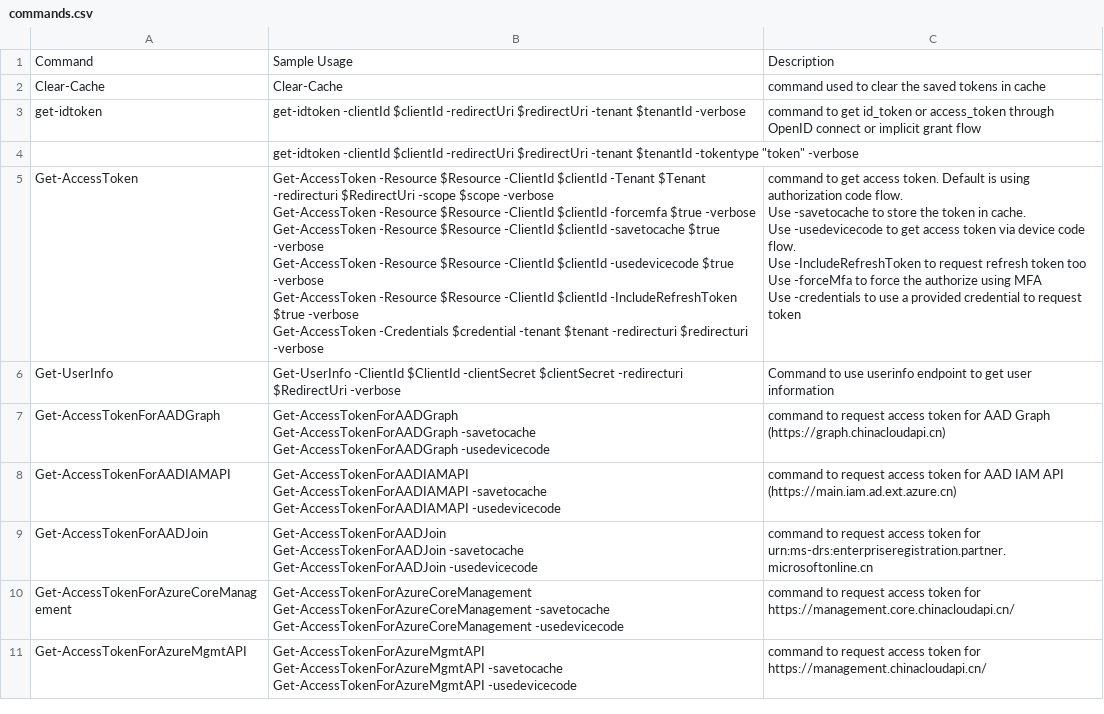
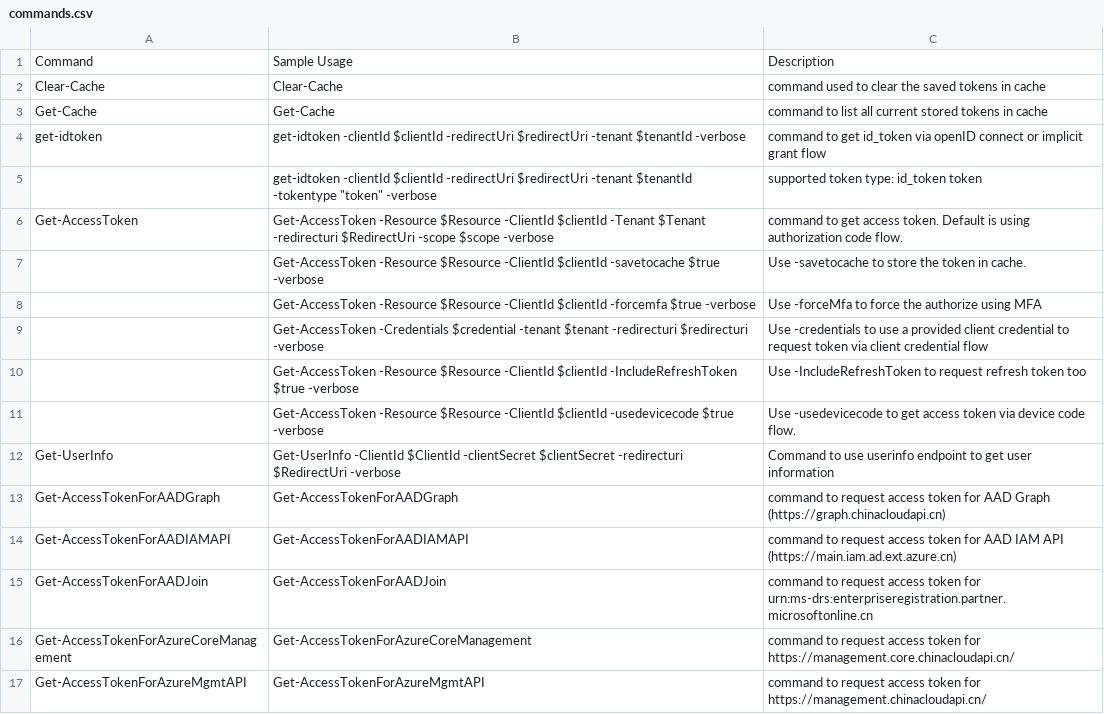
Before and after one commit to simonxin/aadtokens, a CSV file: doc/commands.csv, drawn as a sheet; only a part is shown; the diff covers the shown part only.

```diff
--- a/doc/commands.csv
+++ b/doc/commands.csv
@@ -2,32 +2,25 @@ Command,Sample Usage,Description
 Clear-Cache,Clear-Cache,command used to clear the saved tokens in cache
-get-idtoken,"get-idtoken -clientId $clientId -redirectUri $redirectUri -tenant $tenantId -verbose
-",command to get id_token or access_token through OpenID connect or implicit grant flow
-,"
-get-idtoken -clientId $clientId -redirectUri $redirectUri -tenant $tenantId -tokentype ""token"" -verbose",
-Get-AccessToken,"Get-AccessToken -Resource $Resource -ClientId $clientId  -Tenant $Tenant -redirecturi $RedirectUri -scope $scope -verbose
-Get-AccessToken -Resource $Resource -ClientId $clientId  -forcemfa $true -verbose
-Get-AccessToken -Resource $Resource -ClientId $clientId  -savetocache $true -verbose
-Get-AccessToken -Resource $Resource -ClientId $clientId  -usedevicecode $true -verbose
-Get-AccessToken -Resource $Resource -ClientId $clientId  -IncludeRefreshToken $true -verbose
-Get-AccessToken -Credentials $credential -tenant $tenant -redirecturi $redirecturi -verbose   ","command to get access token. Default is using authorization code flow.
-Use -savetocache to store the token in cache.
-Use -usedevicecode to get access token via device code flow.
-Use -IncludeRefreshToken to request refresh token too
-Use -forceMfa to force the authorize using MFA
-Use -credentials to use a provided credential to request token"
+Get-Cache,Get-Cache,command to list all current stored tokens in cache
+get-idtoken,get-idtoken -clientId $clientId -redirectUri $redirectUri -tenant $tenantId -verbose,command to get id_token via openID connect or implicit grant flow
+,"
+get-idtoken -clientId $clientId -redirectUri $redirectUri -tenant $tenantId -tokentype ""token"" -verbose",supported token type: id_token token
+Get-AccessToken,Get-AccessToken -Resource $Resource -ClientId $clientId  -Tenant $Tenant -redirecturi $RedirectUri -scope $scope -verbose  ,command to get access token. Default is using authorization code flow.
+,"
+Get-AccessToken -Resource $Resource -ClientId $clientId  -savetocache $true -verbose
+","Use -savetocache to store the token in cache.
+"
+,Get-AccessToken -Resource $Resource -ClientId $clientId  -forcemfa $true -verbose  ,Use -forceMfa to force the authorize using MFA
+,Get-AccessToken -Credentials $credential -tenant $tenant -redirecturi $redirecturi -verbose   ,Use -credentials to use a provided client credential to request token via client credential flow
+,Get-AccessToken -Resource $Resource -ClientId $clientId  -IncludeRefreshToken $true -verbose  ,Use -IncludeRefreshToken to request refresh token too
+,Get-AccessToken -Resource $Resource -ClientId $clientId  -usedevicecode $true -verbose  ,Use -usedevicecode to get access token via device code flow.
 Get-UserInfo,Get-UserInfo -ClientId $ClientId -clientSecret $clientSecret -redirecturi $RedirectUri -verbose,Command to use userinfo endpoint to get user information
-Get-AccessTokenForAADGraph,"Get-AccessTokenForAADGraph
-Get-AccessTokenForAADGraph -savetocache
-Get-AccessTokenForAADGraph -usedevicecode",command to request access token for AAD Graph (https://graph.chinacloudapi.cn)
-Get-AccessTokenForAADIAMAPI,"Get-AccessTokenForAADIAMAPI
-Get-AccessTokenForAADIAMAPI -savetocache
-Get-AccessTokenForAADIAMAPI -usedevicecode",command to request access token for AAD IAM API (https://main.iam.ad.ext.azure.cn)
-Get-AccessTokenForAADJoin,"Get-AccessTokenForAADJoin
-Get-AccessTokenForAADJoin -savetocache
-Get-AccessTokenForAADJoin -usedevicecode",command to request access token for urn:ms-drs:enterpriseregistration.partner.microsoftonline.cn
-Get-AccessTokenForAzureCoreManagement,"Get-AccessTokenForAzureCoreManagement
-Get-AccessTokenForAzureCoreManagement -savetocache
-Get-AccessTokenForAzureCoreManagement -usedevicecode",command to request access token for https://management.core.chinacloudapi.cn/
-Get-AccessTokenForAzureMgmtAPI,"Get-AccessTokenForAzureMgmtAPI
-Get-AccessTokenForAzureMgmtAPI -savetocache
-Get-AccessTokenForAzureMgmtAPI -usedevicecode",command to request access token  for https://management.chinacloudapi.cn/
+Get-AccessTokenForAADGraph,"Get-AccessTokenForAADGraph
+",command to request access token for AAD Graph (https://graph.chinacloudapi.cn)
+Get-AccessTokenForAADIAMAPI,"Get-AccessTokenForAADIAMAPI
+",command to request access token for AAD IAM API (https://main.iam.ad.ext.azure.cn)
+Get-AccessTokenForAADJoin,"Get-AccessTokenForAADJoin
+",command to request access token for urn:ms-drs:enterpriseregistration.partner.microsoftonline.cn
+Get-AccessTokenForAzureCoreManagement,"Get-AccessTokenForAzureCoreManagement
+",command to request access token for https://management.core.chinacloudapi.cn/
+Get-AccessTokenForAzureMgmtAPI,"Get-AccessTokenForAzureMgmtAPI
+",command to request access token  for https://management.chinacloudapi.cn/
```
Also changed, not shown: 4 added rows, 3 removed rows, 1 moved row and 8 edited cells elsewhere in this file, 1 other file.
